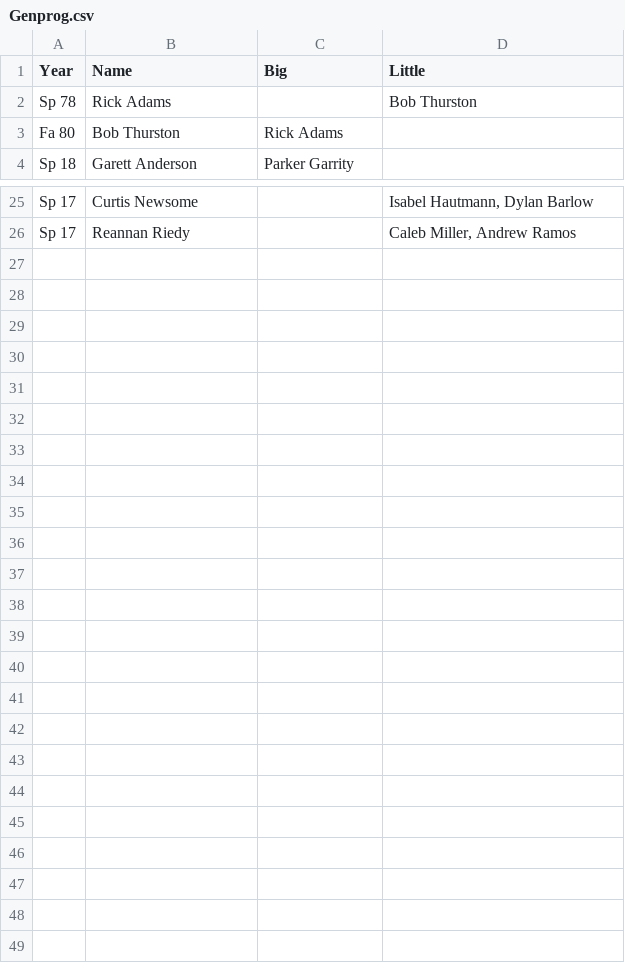
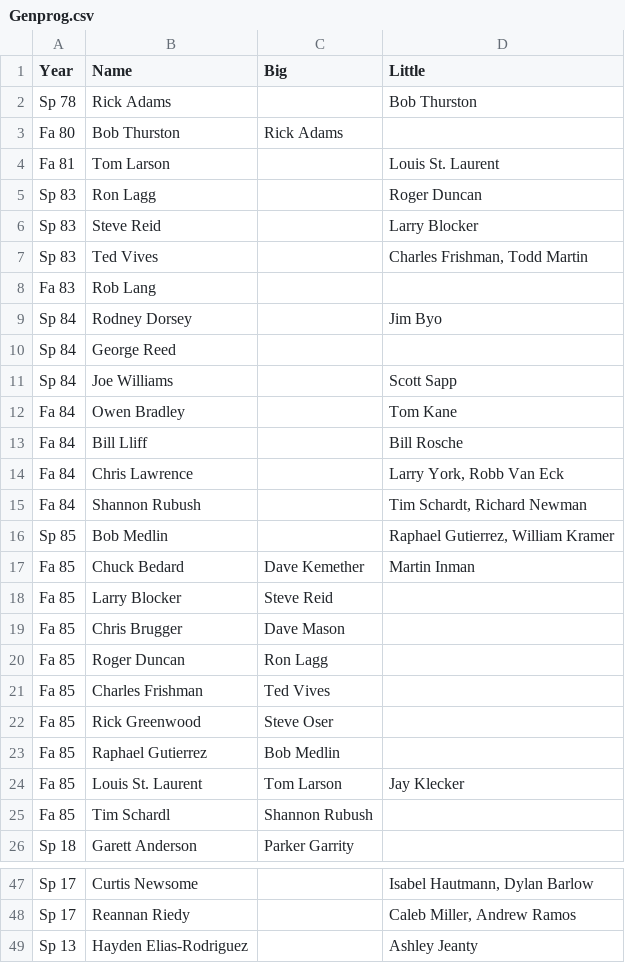
Before and after one commit to friedlettuce/Genealogy, a CSV file: Genprog.csv, drawn as a sheet; only a part is shown, gaps mark what is left out; the diff names each change by its address in the sheet, - before the commit and + after, or states it on an @@ line.

```diff
--- a/Genprog.csv
+++ b/Genprog.csv
+row 4: Fa 81 | Tom Larson |  | Louis St. Laurent
+row 5: Sp 83 | Ron Lagg |  | Roger Duncan
+row 6: Sp 83 | Steve Reid |  | Larry Blocker
+row 7: Sp 83 | Ted Vives |  | Charles Frishman, Todd Martin
+row 8: Fa 83 | Rob Lang
+row 9: Sp 84 | Rodney Dorsey |  | Jim Byo
+row 10: Sp 84 | George Reed
+row 11: Sp 84 | Joe Williams |  | Scott Sapp
+row 12: Fa 84 | Owen Bradley |  | Tom Kane
+row 13: Fa 84 | Bill Lliff |  | Bill Rosche
+row 14: Fa 84 | Chris Lawrence |  | Larry York, Robb Van Eck
+row 15: Fa 84 | Shannon Rubush |  | Tim Schardt, Richard Newman
+row 16: Sp 85 | Bob Medlin |  | Raphael Gutierrez, William Kramer
+row 17: Fa 85 | Chuck Bedard | Dave Kemether | Martin Inman
+row 18: Fa 85 | Larry Blocker | Steve Reid
+row 19: Fa 85 | Chris Brugger | Dave Mason
+row 20: Fa 85 | Roger Duncan | Ron Lagg
+row 21: Fa 85 | Charles Frishman | Ted Vives
+row 22: Fa 85 | Rick Greenwood | Steve Oser
+row 23: Fa 85 | Raphael Gutierrez | Bob Medlin
+row 24: Fa 85 | Louis St. Laurent | Tom Larson | Jay Klecker
+row 25: Fa 85 | Tim Schardl | Shannon Rubush
+row 49: Sp 13 | Hayden Elias-Rodriguez |  | Ashley Jeanty
```
Also changed, not shown: 6 other files.
